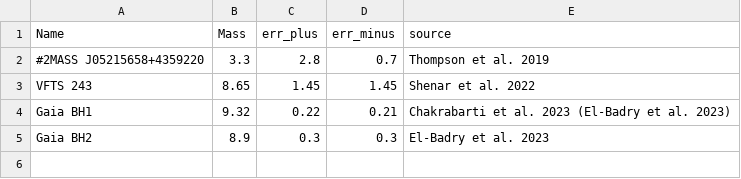
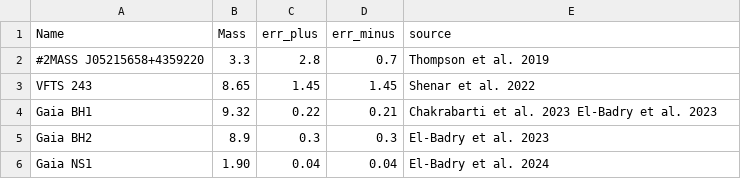
Before and after one commit to KKruszynska/dark_lens_plots, a CSV file: remnant_mass_hist/non_interacting.csv, drawn as a sheet.

Commit message:
Added new non-interacting object + small fixes.

```diff
--- a/remnant_mass_hist/non_interacting.csv
+++ b/remnant_mass_hist/non_interacting.csv
@@ -3,3 +3,4 @@ Name,Mass,err_plus,err_minus,source
 VFTS 243,8.65,1.45,1.45,Shenar et al. 2022
-Gaia BH1,9.32,0.22,0.21,Chakrabarti et al. 2023 (El-Badry et al. 2023)
+Gaia BH1,9.32,0.22,0.21,Chakrabarti et al. 2023 El-Badry et al. 2023
 Gaia BH2,8.9,0.3,0.3,El-Badry et al. 2023
+Gaia NS1,1.90,0.04,0.04, El-Badry et al. 2024
```
Also changed, not shown: remnant_mass_hist/BH_NS_ulens.csv, 2 other files.
